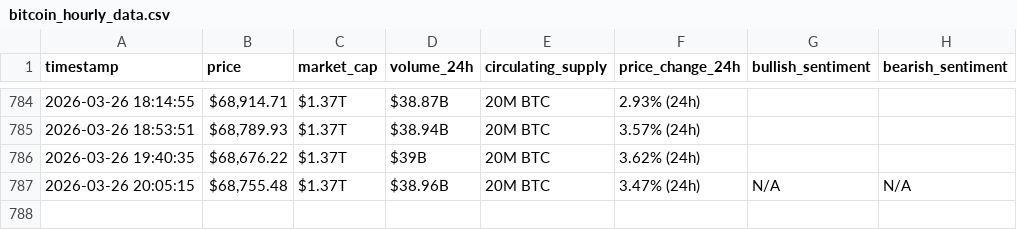
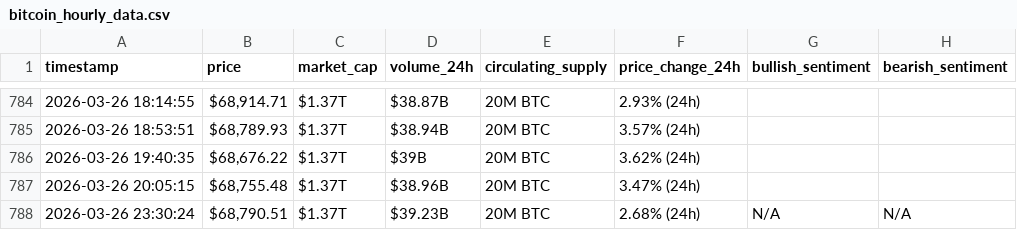
Before and after one commit to miraazzam/webscraping-automation, a CSV file: bitcoin_hourly_data.csv, drawn as a sheet; only a part is shown, gaps mark what is left out.

```diff
--- a/bitcoin_hourly_data.csv
+++ b/bitcoin_hourly_data.csv
@@ -786,2 +786,3 @@ timestamp,price,market_cap,volume_24h,circulating_supply,price_change_24h,bullis
 2026-03-26 19:40:35,"$68,676.22",$1.37T,$39B,20M BTC,3.62% (24h),,
-2026-03-26 20:05:15,"$68,755.48",$1.37T,$38.96B,20M BTC,3.47% (24h),N/A,N/A
+2026-03-26 20:05:15,"$68,755.48",$1.37T,$38.96B,20M BTC,3.47% (24h),,
+2026-03-26 23:30:24,"$68,790.51",$1.37T,$39.23B,20M BTC,2.68% (24h),N/A,N/A
```
